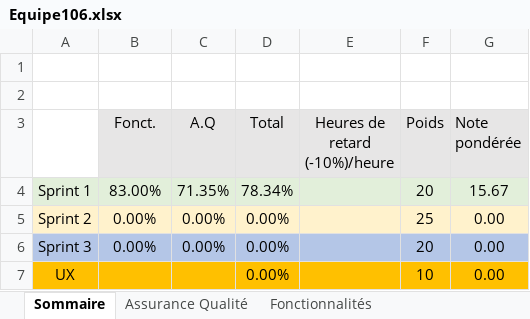
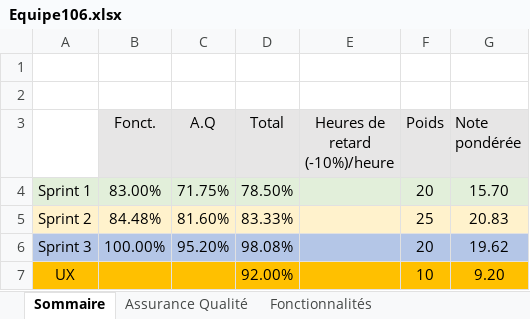
Before and after one commit to jacobtaylor27/jeu-differences, an Excel workbook: Equipe106.xlsx, sheet Sommaire, drawn as a sheet; values as stored, in another font and other column widths than the file's, no borders; the diff names each change by its address in the sheet, - before the commit and + after, or states it on an @@ line.

```diff
--- a/Equipe106.xlsx (sheet Sommaire)
+++ b/Equipe106.xlsx (sheet Sommaire)
-C4 (A.Q): 71.35%
+C4 (A.Q): 71.75%
-D4 (Total): 78.34%
+D4 (Total): 78.50%
-G4 (Note pondérée): 15.67
+G4 (Note pondérée): 15.70
-B5 (Fonct.): 0.00%
+B5 (Fonct.): 84.48%
-C5 (A.Q): 0.00%
+C5 (A.Q): 81.60%
-D5 (Total): 0.00%
+D5 (Total): 83.33%
-G5 (Note pondérée): 0.00
+G5 (Note pondérée): 20.83
-B6 (Fonct.): 0.00%
+B6 (Fonct.): 100.00%
-C6 (A.Q): 0.00%
+C6 (A.Q): 95.20%
-D6 (Total): 0.00%
+D6 (Total): 98.08%
-G6 (Note pondérée): 0.00
+G6 (Note pondérée): 19.62
-D7 (Total): 0.00%
+D7 (Total): 92.00%
-G7 (Note pondérée): 0.00
+G7 (Note pondérée): 9.20
```
Also changed, not shown: sheet Assurance Qualité, sheet Fonctionnalités.
